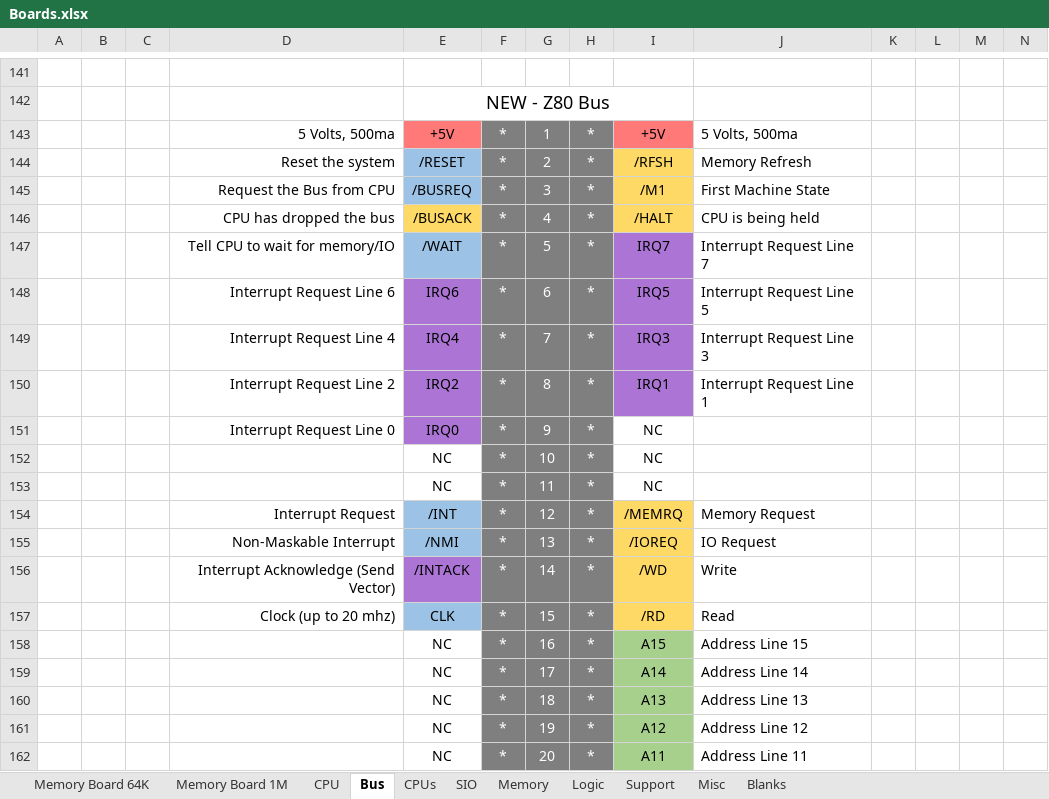
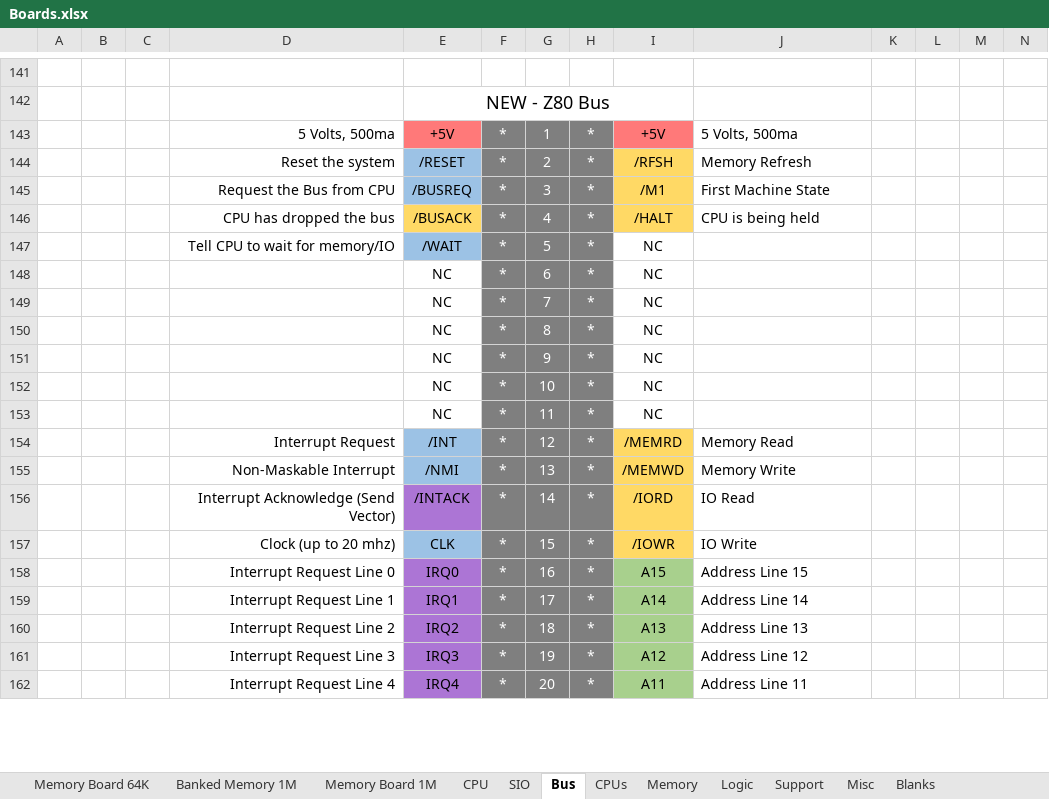
Before and after one commit to FoxCutter/Cubit, an Excel workbook: Boards.xlsx, sheet Bus, drawn as a sheet; only a part is shown, gaps mark what is left out; values as stored, in another font and other column widths than the file's, no borders; removed rows and columns are numbered as before the commit, all else as after; rows hold the shown columns only; the diff covers the shown part only; the diff names each change by its address in the sheet, - before the commit and + after, or states it on an @@ line.

Commit message:
* Board file update

```diff
--- a/Boards.xlsx (sheet Bus)
+++ b/Boards.xlsx (sheet Bus)
+sheet tab: Banked Memory 1M
@@ sheet tab order changed: Memory Board 64K | Banked Memory 1M | Memory Board 1M | CPU | SIO | Bus | CPUs | Memory | Logic | Support | Misc | Blanks @@
-I147: IRQ7
+I147: NC
-I147 fill: #AC75D5
+I147 fill: none
-J147: Interrupt Request Line 7
+J147: (empty)
-row 148:  |  |  | Interrupt Request Line 6 | IRQ6 | * | 6 | * | IRQ5 | Interrupt Request Line 5
-row 149:  |  |  | Interrupt Request Line 4 | IRQ4 | * | 7 | * | IRQ3 | Interrupt Request Line 3
-row 150:  |  |  | Interrupt Request Line 2 | IRQ2 | * | 8 | * | IRQ1 | Interrupt Request Line 1
+row 148:  |  |  |  | NC | * | 6 | * | NC
@@ row 254 moved to row 149: NC @@
+row 150:  |  |  |  | NC | * | 8 | * | NC
-D151: Interrupt Request Line 0
+D151: (empty)
-E151: IRQ0
+E151: NC
-E151 fill: #AC75D5
+E151 fill: none
-I154: /MEMRQ
+I154: /MEMRD
-J154: Memory Request
+J154: Memory Read
-I155: /IOREQ
+I155: /MEMWD
-J155: IO Request
+J155: Memory Write
-I156: /WD
+I156: /IORD
-J156: Write
+J156: IO Read
-I157: /RD
+I157: /IOWR
-J157: Read
+J157: IO Write
-D158: (empty)
+D158: Interrupt Request Line 0
-E158: NC
+E158: IRQ0
-E158:E162 fill: none
+E158:E162 fill: #AC75D5
-D159: (empty)
+D159: Interrupt Request Line 1
-E159: NC
+E159: IRQ1
-D160: (empty)
+D160: Interrupt Request Line 2
-E160: NC
+E160: IRQ2
-D161: (empty)
+D161: Interrupt Request Line 3
-E161: NC
+E161: IRQ3
-D162: (empty)
+D162: Interrupt Request Line 4
-E162: NC
+E162: IRQ4
```
Also changed, not shown: 146 added rows, 22 edited cells, cell formats and merged cells elsewhere in this sheet, sheet CPUs.
